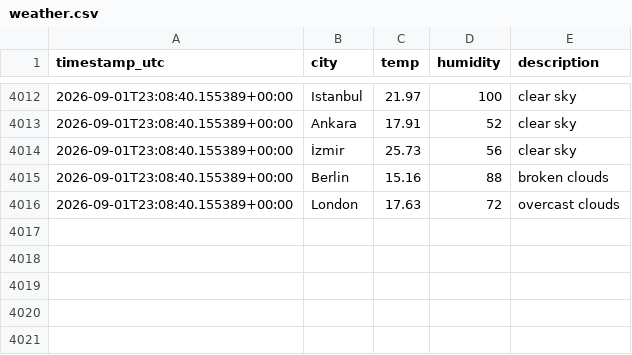
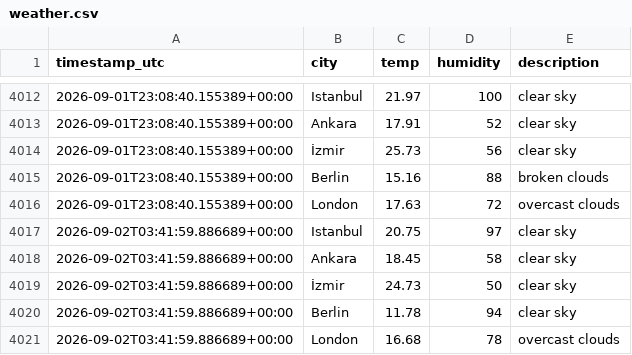
Before and after one commit to alihantangul/weather-etl, a CSV file: weather.csv, drawn as a sheet; only a part is shown, gaps mark what is left out.

```diff
--- a/weather.csv
+++ b/weather.csv
@@ -4016 +4016,6 @@
 2026-09-01T23:08:40.155389+00:00,London,17.63,72,overcast clouds
+2026-09-02T03:41:59.886689+00:00,Istanbul,20.75,97,clear sky
+2026-09-02T03:41:59.886689+00:00,Ankara,18.45,58,clear sky
+2026-09-02T03:41:59.886689+00:00,İzmir,24.73,50,clear sky
+2026-09-02T03:41:59.886689+00:00,Berlin,11.78,94,clear sky
+2026-09-02T03:41:59.886689+00:00,London,16.68,78,overcast clouds
```
